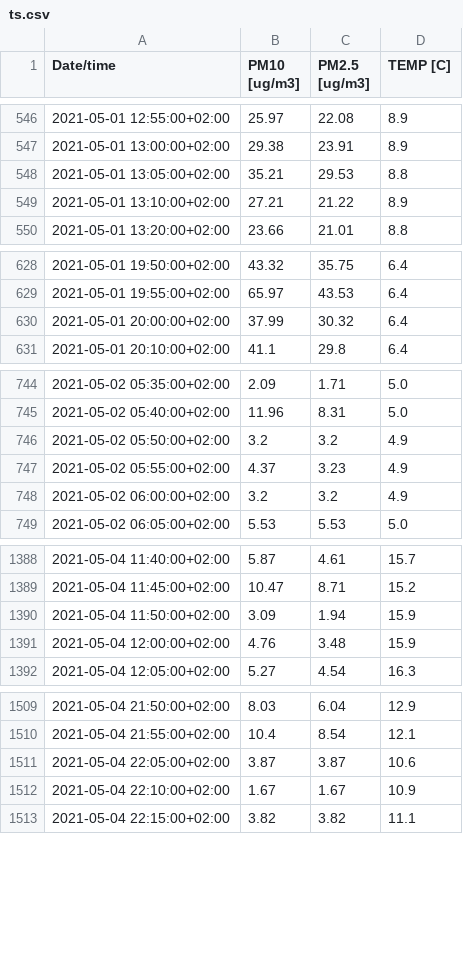
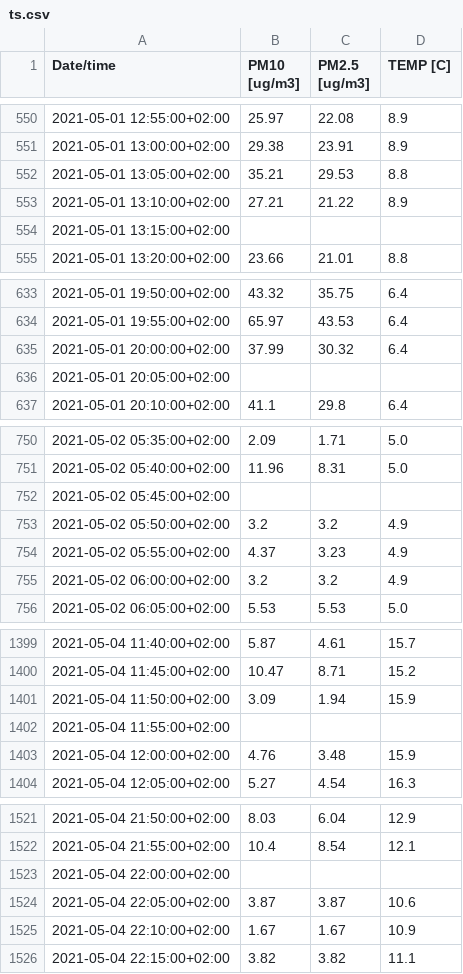
Before and after one commit to ClementSicard/AirQuality-Data-Science-Project, a CSV file: data_v/ts.csv, drawn as a sheet; only a part is shown, gaps mark what is left out; the diff covers the shown part only; the diff names each change by its address in the sheet, - before the commit and + after, or states it on an @@ line.

```diff
--- a/data_v/ts.csv
+++ b/data_v/ts.csv
+row 554: 2021-05-01 13:15:00+02:00
+row 636: 2021-05-01 20:05:00+02:00
+row 752: 2021-05-02 05:45:00+02:00
+row 1402: 2021-05-04 11:55:00+02:00
+row 1523: 2021-05-04 22:00:00+02:00
```
Also changed, not shown: 9 added rows elsewhere in this file, data_v/h_mean_ts.csv, data_v/scaled_ts.csv, 3 other files.
